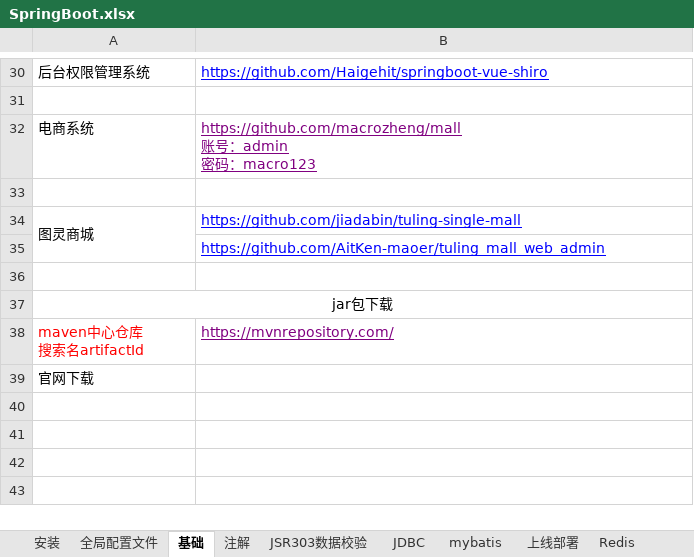
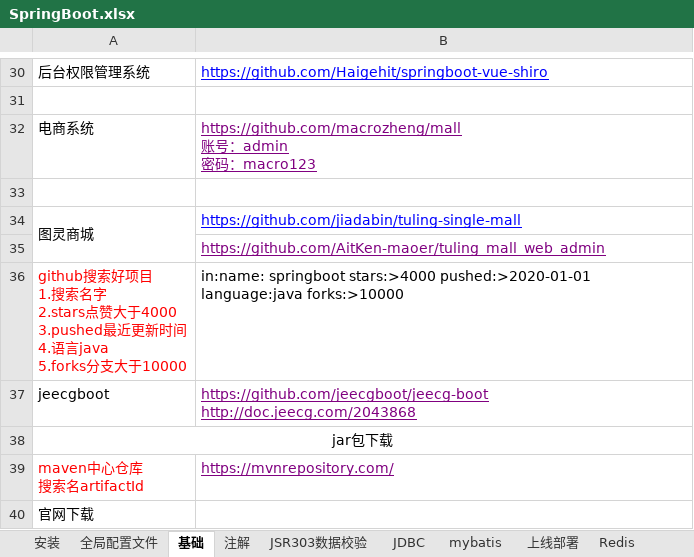
Before and after one commit to sunsetFog/record, an Excel workbook: java/SpringBoot.xlsx, sheet 基础, drawn as a sheet; only a part is shown, gaps mark what is left out; values as stored, in another font and other column widths than the file's, no borders; ↵ is a line break in a cell; the diff names each change by its address in the sheet, - before the commit and + after, or states it on an @@ line.

```diff
--- a/java/SpringBoot.xlsx (sheet 基础)
+++ b/java/SpringBoot.xlsx (sheet 基础)
-B35 text colour: #0000FF
+B35 text colour: #800080
-row 36: (empty)
+row 36: github搜索好项目 ↵ 1.搜索名字 ↵ 2.stars点赞大于4000 ↵ 3.pushed最近更新时间 ↵ 4.语言java ↵ 5.forks分支大于10000 | in:name: springboot stars:>4000 pushed:>2020-01-01 language:java forks:>10000
+row 37: jeecgboot | https://github.com/jeecgboot/jeecg-boot ↵ http://doc.jeecg.com/2043868
```
Also changed, not shown: interest/food.xlsx, java/java.xlsx, 4 other files.
